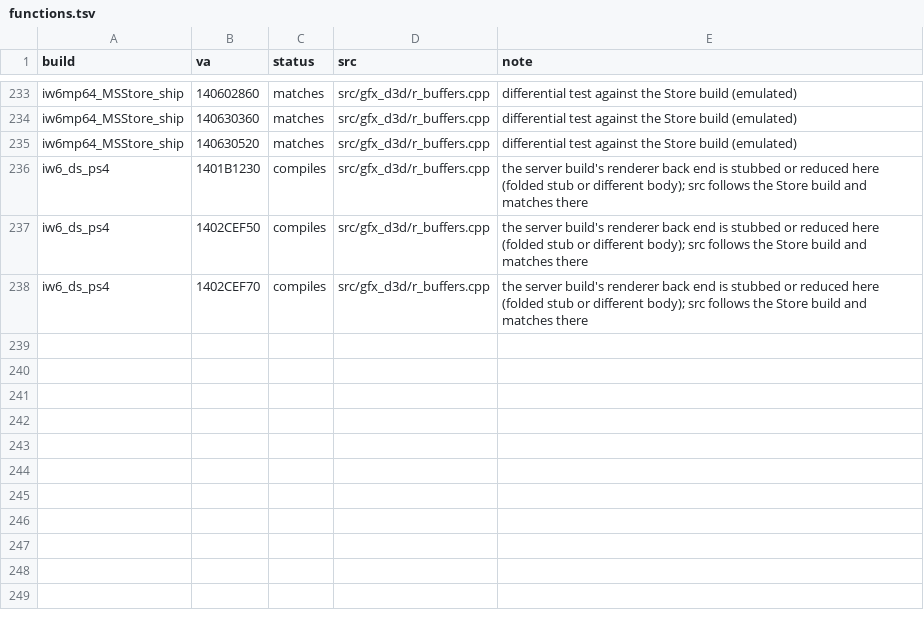
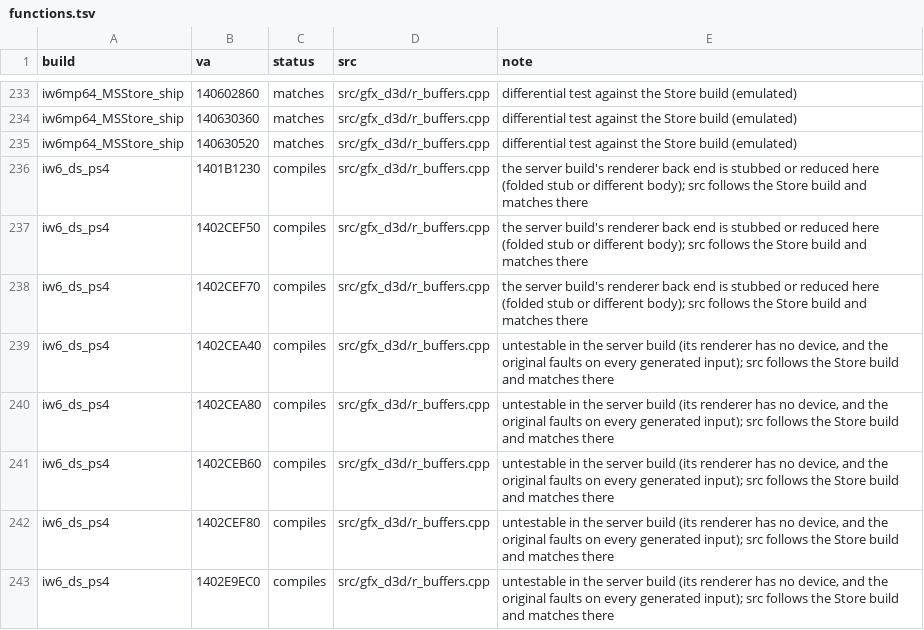
Before and after one commit to lizardpeter/ghosts-decomp, a TSV file: records/functions.tsv, drawn as a sheet; only a part is shown, gaps mark what is left out.

```diff
--- a/records/functions.tsv
+++ b/records/functions.tsv
@@ -238 +238,6 @@ iw6_ds_ps4	1402CEF50	compiles	src/gfx_d3d/r_buffers.cpp	the server build's rende
 iw6_ds_ps4	1402CEF70	compiles	src/gfx_d3d/r_buffers.cpp	the server build's renderer back end is stubbed or reduced here (folded stub or different body); src follows the Store build and matches there
+iw6_ds_ps4	1402CEA40	compiles	src/gfx_d3d/r_buffers.cpp	untestable in the server build (its renderer has no device, and the original faults on every generated input); src follows the Store build and matches there
+iw6_ds_ps4	1402CEA80	compiles	src/gfx_d3d/r_buffers.cpp	untestable in the server build (its renderer has no device, and the original faults on every generated input); src follows the Store build and matches there
+iw6_ds_ps4	1402CEB60	compiles	src/gfx_d3d/r_buffers.cpp	untestable in the server build (its renderer has no device, and the original faults on every generated input); src follows the Store build and matches there
+iw6_ds_ps4	1402CEF80	compiles	src/gfx_d3d/r_buffers.cpp	untestable in the server build (its renderer has no device, and the original faults on every generated input); src follows the Store build and matches there
+iw6_ds_ps4	1402E9EC0	compiles	src/gfx_d3d/r_buffers.cpp	untestable in the server build (its renderer has no device, and the original faults on every generated input); src follows the Store build and matches there
```
